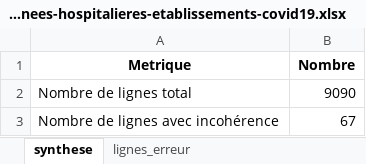
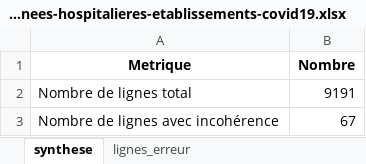
Before and after one commit to KimMontalibet/data_covid, an Excel workbook: src/output/incoherences_donnees-hospitalieres-etablissements-covid19.xlsx, sheet synthese, drawn as a sheet; values as stored, in another font and other column widths than the file's, no borders; the diff names each change by its address in the sheet, - before the commit and + after, or states it on an @@ line.

Commit message:
New data at 2020-06-16T18:03:54Z [skip ci]

```diff
--- a/src/output/incoherences_donnees-hospitalieres-etablissements-covid19.xlsx (sheet synthese)
+++ b/src/output/incoherences_donnees-hospitalieres-etablissements-covid19.xlsx (sheet synthese)
-B2 (Nombre): 9090
+B2 (Nombre): 9191
```
Also changed, not shown: src/output/incoherences_donnees-tests-covid19-labo-hebdomadaire.xlsx, src/output/incoherences_donnees-tests-covid19-labo-quotidien.xlsx, 4 other files.
